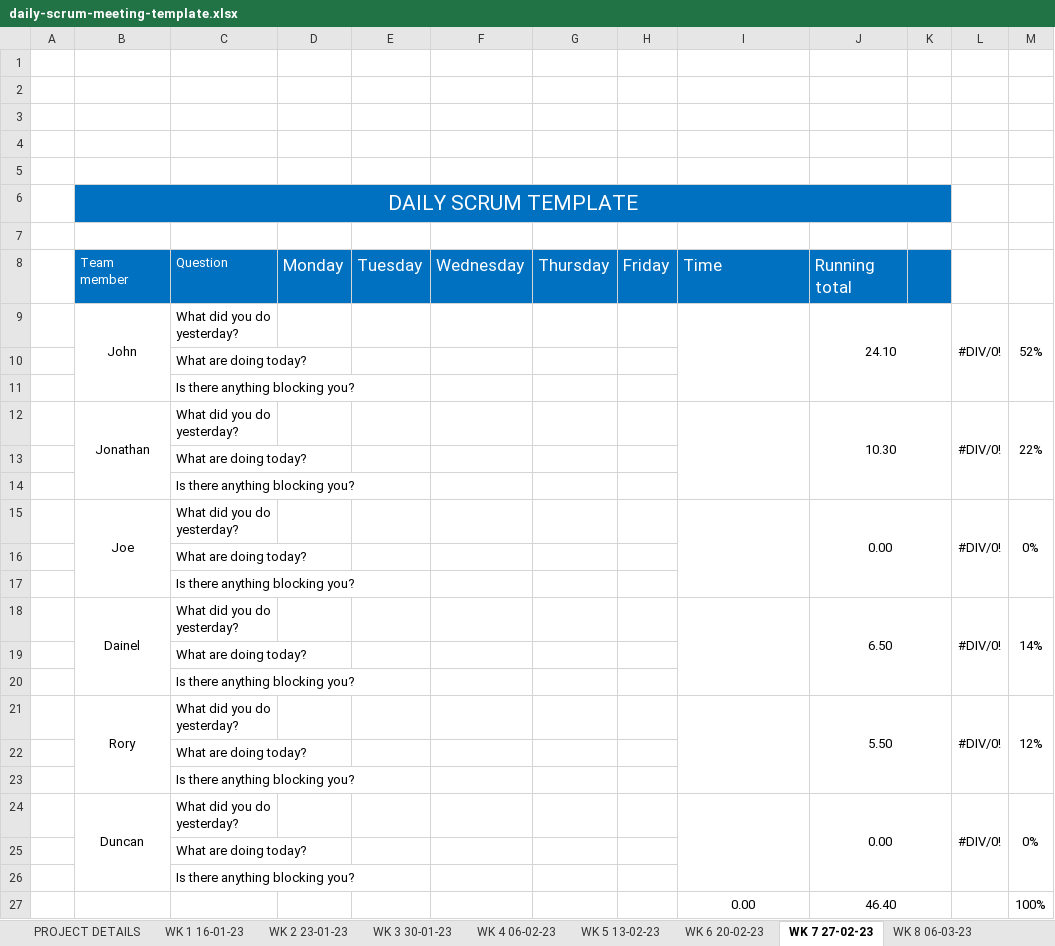
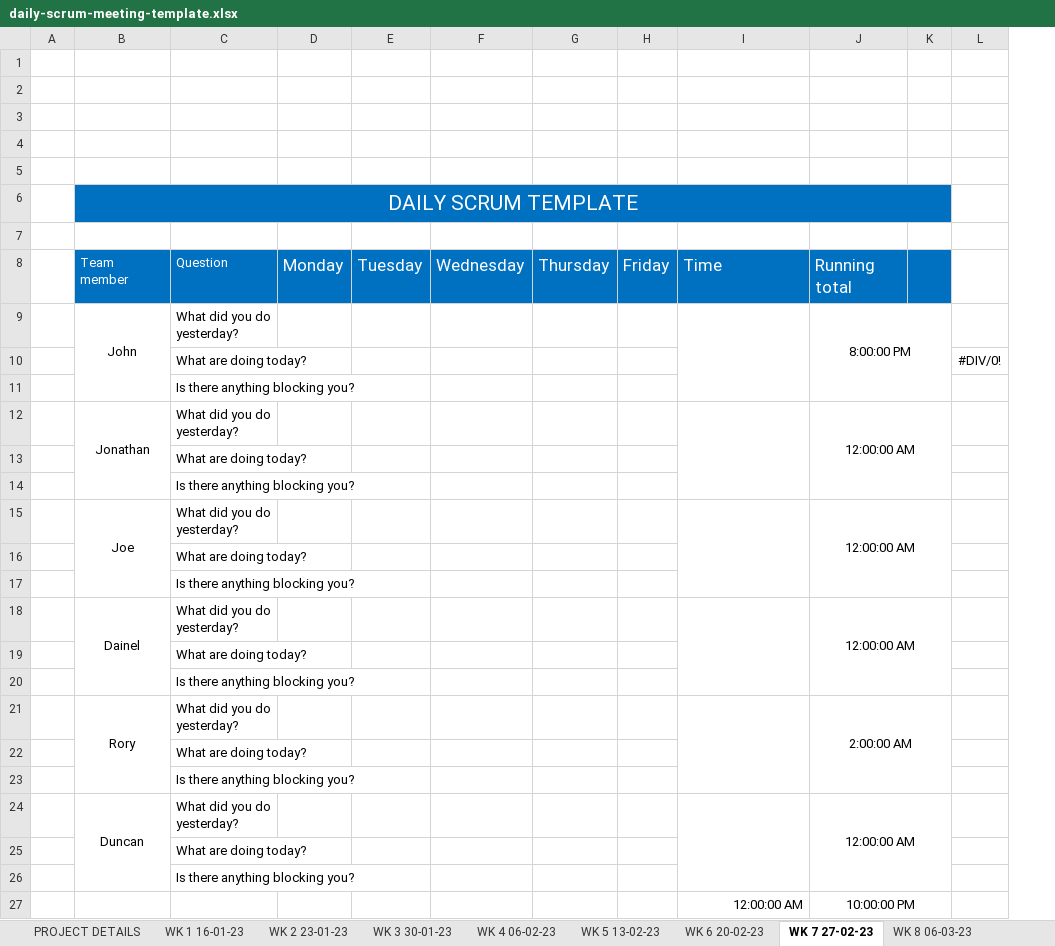
Before and after one commit to JBLACK2889/MENS-SHED-SOC09109, an Excel workbook: Documentation/daily-scrum-meeting-template.xlsx, sheet WK 7 27-02-23, drawn as a sheet; values as stored, in another font and other column widths than the file's, no borders; removed rows and columns are numbered as before the commit, all else as after; the diff names each change by its address in the sheet, - before the commit and + after, or states it on an @@ line.

```diff
--- a/Documentation/daily-scrum-meeting-template.xlsx (sheet WK 7 27-02-23)
+++ b/Documentation/daily-scrum-meeting-template.xlsx (sheet WK 7 27-02-23)
-column J, rows 8-9: Running total | 24.10; row 27: 46.40
+column J, rows 8-9: Running total | 8:00:00 PM; row 27: 10:00:00 PM
-column M, row 9: 52%; row 27: 100%
-B9:B11 merged
+B9:B11 merged
-I9:I11 merged
+I9:I11 merged
-L9: #DIV/0!
+L9: (empty)
-L9:L11 merged
+row 10:  |  | What are doing today? |  |  |  |  |  |  |  |  | #DIV/0!
@@ row 26 moved to row 11: Is there anything blocking you? @@
+row 12:  | Jonathan | What did you do yesterday? |  |  |  |  |  |  | 12:00:00 AM
-row 12:  | Jonathan | What did you do yesterday? |  |  |  |  |  |  | 10.30 |  | #DIV/0! | 22%
+row 15:  | Joe | What did you do yesterday? |  |  |  |  |  |  | 12:00:00 AM
-row 15:  | Joe | What did you do yesterday? |  |  |  |  |  |  | 0.00 |  | #DIV/0! | 0%
+row 18:  | Dainel | What did you do yesterday? |  |  |  |  |  |  | 12:00:00 AM
-row 18:  | Dainel | What did you do yesterday? |  |  |  |  |  |  | 6.50 |  | #DIV/0! | 14%
+row 21:  | Rory | What did you do yesterday? |  |  |  |  |  |  | 2:00:00 AM
-row 21:  | Rory | What did you do yesterday? |  |  |  |  |  |  | 5.50 |  | #DIV/0! | 12%
+row 24:  | Duncan | What did you do yesterday? |  |  |  |  |  |  | 12:00:00 AM
-row 24:  | Duncan | What did you do yesterday? |  |  |  |  |  |  | 0.00 |  | #DIV/0! | 0%
-row 25:  |  | What are doing today?
-I27: 0.00
+I27: 12:00:00 AM
-I27 alignment: center
+I27 alignment: right
```
Also changed, not shown: sheet WK 9 13-03-23, sheet WK 4 06-02-23, sheet WK 8 06-03-23, sheet WK 3 30-01-23, sheet WK 5 13-02-23, sheet WK 2 23-01-23, 3 more sheets.
